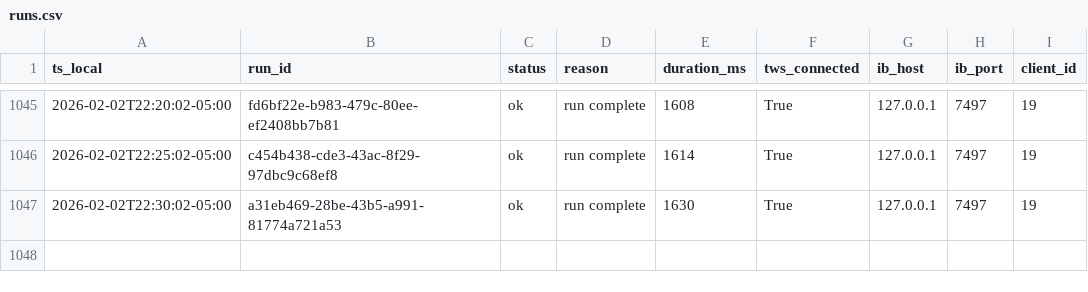
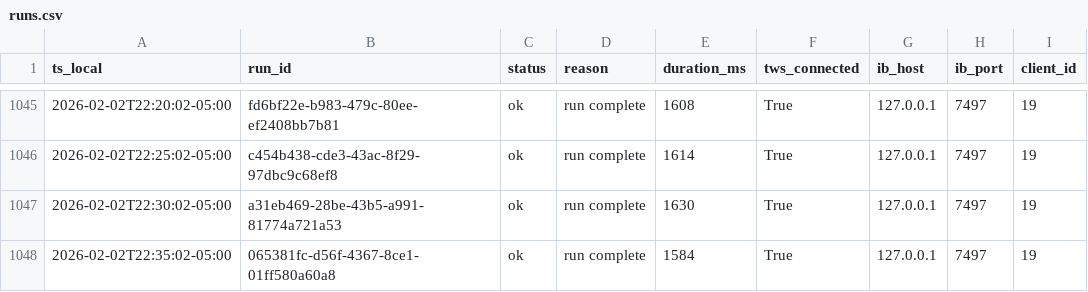
Before and after one commit to martinstabler-bit/IBKR_MeanReversion_Bot, a CSV file: analytics/logs/runs.csv, drawn as a sheet; only a part is shown, gaps mark what is left out.

```diff
--- a/analytics/logs/runs.csv
+++ b/analytics/logs/runs.csv
@@ -1047 +1047,2 @@ ts_local,run_id,status,reason,duration_ms,tws_connected,ib_host,ib_port,client_i
 2026-02-02T22:30:02-05:00,a31eb469-28be-43b5-a991-81774a721a53,ok,run complete,1630,True,127.0.0.1,7497,19
+2026-02-02T22:35:02-05:00,065381fc-d56f-4367-8ce1-01ff580a60a8,ok,run complete,1584,True,127.0.0.1,7497,19
```
Also changed, not shown: analytics/logs/account.csv.
